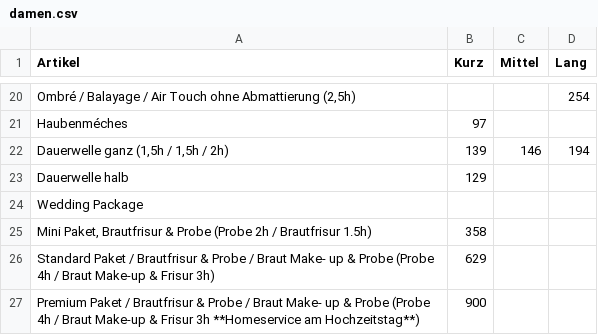
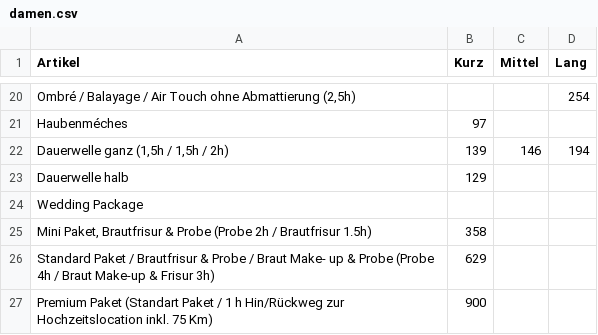
Before and after one commit to Sonjas-Haarstyle/www.sonjas-haarstyle.ch, a CSV file: data/csv/damen.csv, drawn as a sheet; only a part is shown, gaps mark what is left out.

Commit message:
Update damen.csv

```diff
--- a/data/csv/damen.csv
+++ b/data/csv/damen.csv
@@ -26,2 +26,2 @@ Wedding Package,,,
 Standard Paket / Brautfrisur & Probe / Braut Make- up & Probe (Probe 4h / Braut Make-up & Frisur 3h),629,,
-Premium Paket / Brautfrisur & Probe / Braut Make- up & Probe (Probe 4h / Braut Make-up & Frisur 3h **Homeservice am Hochzeitstag**),900,,
+Premium Paket (Standart Paket / 1 h Hin/Rückweg zur Hochzeitslocation inkl. 75 Km),900,,
```
